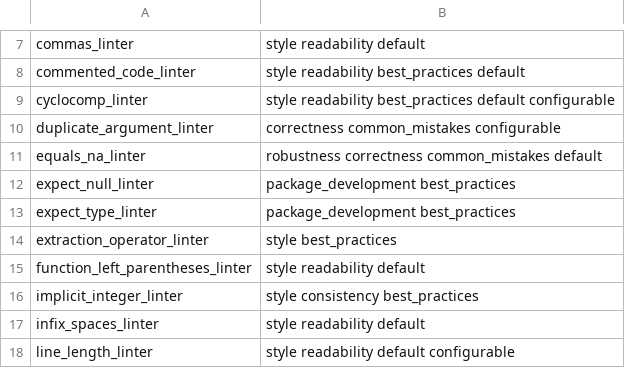
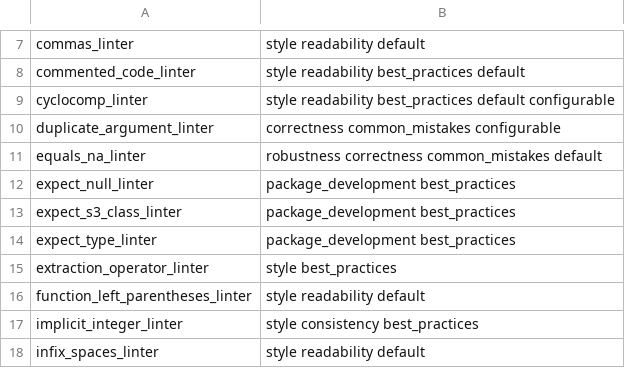
Before and after one commit to r-lib/lintr, a CSV file: inst/lintr/linters.csv, drawn as a sheet; only a part is shown, gaps mark what is left out; the shorter side is filled out with more unchanged rows.

Commit message:
expect_s3_class_linter and expect_s4_class_linter

```diff
--- a/inst/lintr/linters.csv
+++ b/inst/lintr/linters.csv
@@ -12,2 +12,3 @@ equals_na_linter,robustness correctness common_mistakes default
 expect_null_linter,package_development best_practices
+expect_s3_class_linter,package_development best_practices
 expect_type_linter,package_development best_practices
```
Also changed, not shown: 10 other files.
